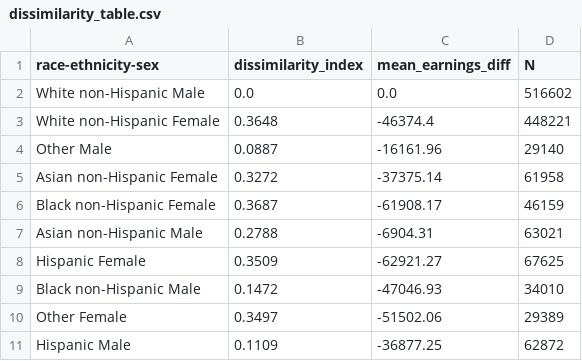
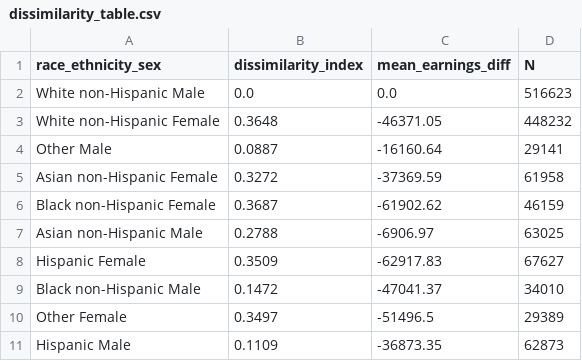
Before and after one commit to Disco-Gnome/Capstone, a CSV file: dissimilarity_table.csv, drawn as a sheet.

```diff
--- a/dissimilarity_table.csv
+++ b/dissimilarity_table.csv
@@ -1,11 +1,11 @@
-race-ethnicity-sex,dissimilarity_index,mean_earnings_diff,N
-White non-Hispanic Male,0.0,0.0,516602
-White non-Hispanic Female,0.3648,-46374.4,448221
-Other Male,0.0887,-16161.96,29140
-Asian non-Hispanic Female,0.3272,-37375.14,61958
-Black non-Hispanic Female,0.3687,-61908.17,46159
-Asian non-Hispanic Male,0.2788,-6904.31,63021
-Hispanic Female,0.3509,-62921.27,67625
-Black non-Hispanic Male,0.1472,-47046.93,34010
-Other Female,0.3497,-51502.06,29389
-Hispanic Male,0.1109,-36877.25,62872
+race_ethnicity_sex,dissimilarity_index,mean_earnings_diff,N
+White non-Hispanic Male,0.0,0.0,516623
+White non-Hispanic Female,0.3648,-46371.05,448232
+Other Male,0.0887,-16160.64,29141
+Asian non-Hispanic Female,0.3272,-37369.59,61958
+Black non-Hispanic Female,0.3687,-61902.62,46159
+Asian non-Hispanic Male,0.2788,-6906.97,63025
+Hispanic Female,0.3509,-62917.83,67627
+Black non-Hispanic Male,0.1472,-47041.37,34010
+Other Female,0.3497,-51496.5,29389
+Hispanic Male,0.1109,-36873.35,62873
```
Also changed, not shown: dominance_table_with_OCCPINDP.csv, dominance_table_without_OCCPINDP.csv, 5 other files.
